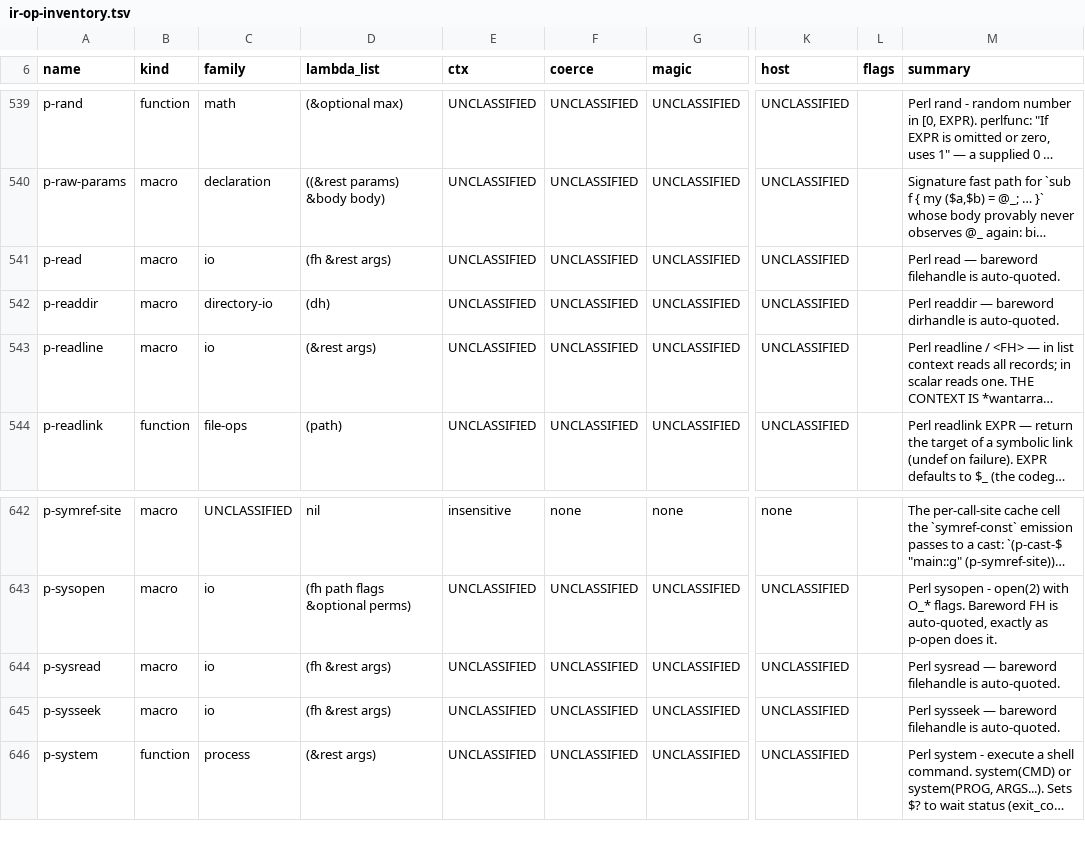
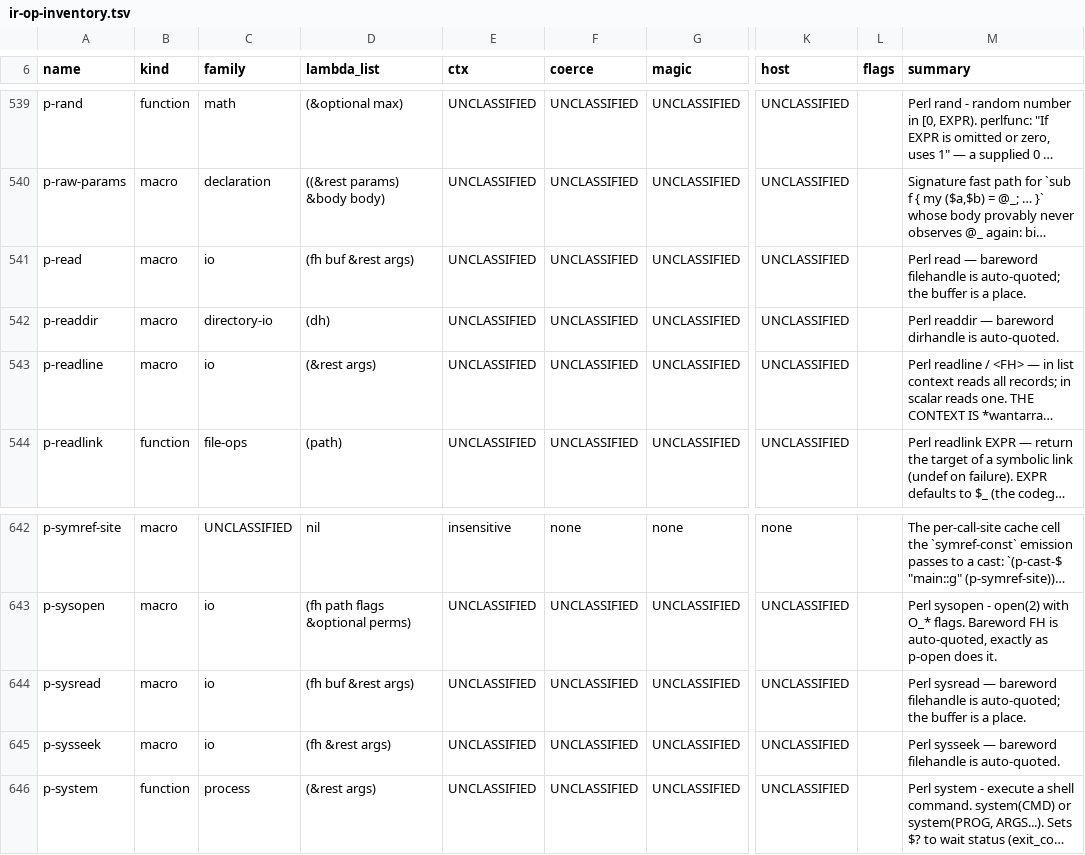
Before and after one commit to Percolisp/pcl, a TSV file: docs/ir-op-inventory.tsv, drawn as a sheet; only a part is shown, gaps mark what is left out; long unchanged cells end in …; the diff names each change by its address in the sheet, - before the commit and + after, or states it on an @@ line.

```diff
--- a/docs/ir-op-inventory.tsv
+++ b/docs/ir-op-inventory.tsv
-D541 (lambda_list): (fh &rest args)
+D541 (lambda_list): (fh buf &rest args)
-M541 (summary): …filehandle is auto-quoted.
+M541 (summary): …filehandle is auto-quoted; the buffer is a place.
-D644 (lambda_list): (fh &rest args)
+D644 (lambda_list): (fh buf &rest args)
-M644 (summary): …filehandle is auto-quoted.
+M644 (summary): …filehandle is auto-quoted; the buffer is a place.
```
Also changed, not shown: 1 other file.
